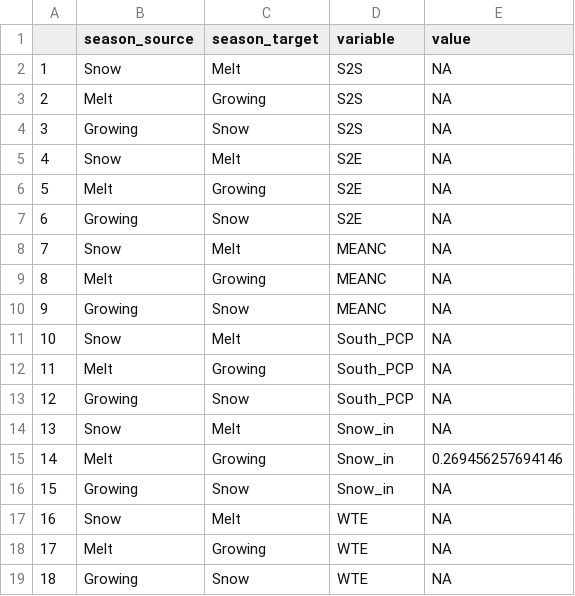
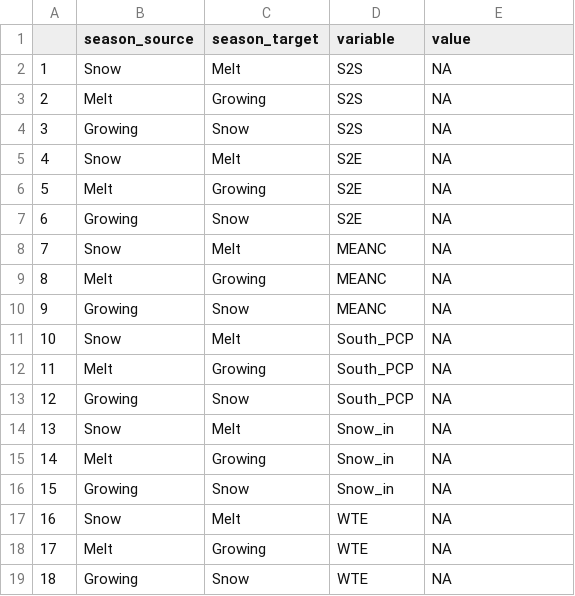
Before and after one commit to mwdjones/process-networks, a CSV file: MI data/seasonal_mi_data_PAW_lowfrost_lag1.csv, drawn as a sheet.

```diff
--- a/MI data/seasonal_mi_data_PAW_lowfrost_lag1.csv
+++ b/MI data/seasonal_mi_data_PAW_lowfrost_lag1.csv
@@ -14,3 +14,3 @@
 "13","Snow","Melt","Snow_in",NA
-"14","Melt","Growing","Snow_in",0.269456257694146
+"14","Melt","Growing","Snow_in",NA
 "15","Growing","Snow","Snow_in",NA
```
Also changed, not shown: MI data/seasonal_mi_data_PAW__lag1.csv, MI data/seasonal_mi_data_PAW_highfrost_lag0.csv, 19 other files.
